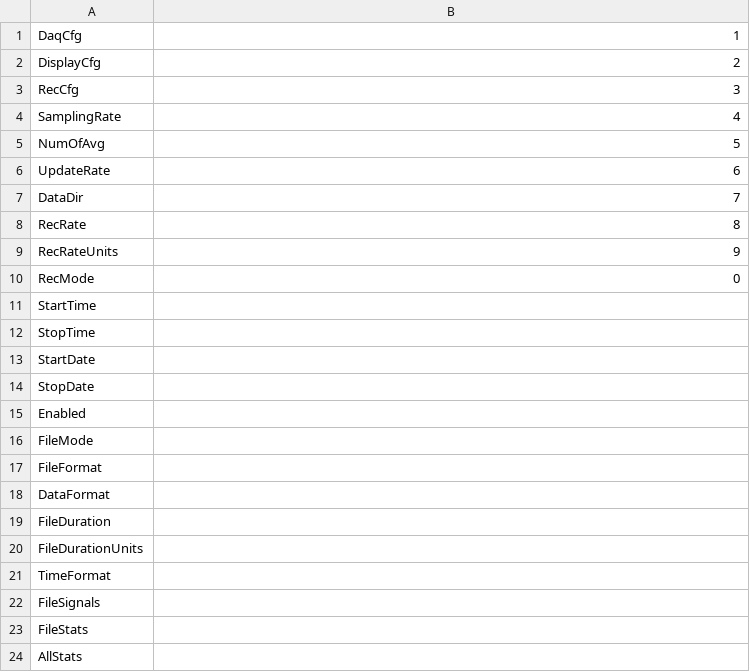
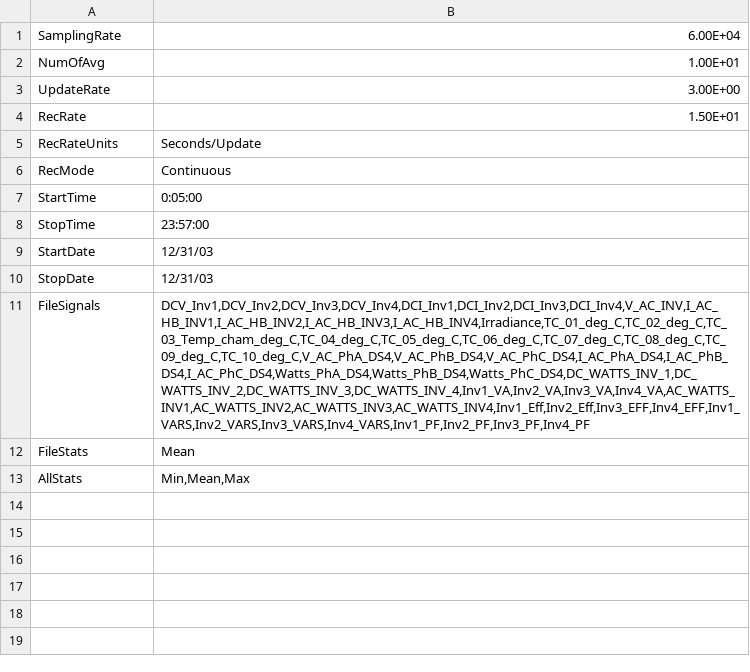
Before and after one commit to SeanPluemer/DAQ-Website, a CSV file: src/test_configs/Demo1TestConfigTemplate.csv, drawn as a sheet; removed rows and columns are numbered as before the commit, all else as after; the diff names each change by its address in the sheet, - before the commit and + after, or states it on an @@ line.

Commit message:
Finished setup of test config

```diff
--- a/src/test_configs/Demo1TestConfigTemplate.csv
+++ b/src/test_configs/Demo1TestConfigTemplate.csv
-row 1: DaqCfg | 1
-row 2: DisplayCfg | 2
-row 3: RecCfg | 3
-B1: 4
+B1: 6.00E+04
-B2: 5
+B2: 1.00E+01
-B3: 6
+B3: 3.00E+00
-row 7: DataDir | 7
-B4: 8
+B4: 1.50E+01
-B5: 9
+B5: Seconds/Update
-B6: 0
+B6: Continuous
-B7: (empty)
+B7: 0:05:00
-B8: (empty)
+B8: 23:57:00
-B9:B10: (empty)
+B9:B10: 12/31/03
-row 15: Enabled
-row 16: FileMode
-row 17: FileFormat
-row 18: DataFormat
-row 19: FileDuration
-row 20: FileDurationUnits
-row 21: TimeFormat
-B11: (empty)
+B11: DCV_Inv1,DCV_Inv2,DCV_Inv3,DCV_Inv4,DCI_Inv1,DCI_Inv2,DCI_Inv3,DCI_Inv4,V_AC_INV,I_AC_HB_INV1,I_AC_HB_INV2,I_AC_HB_INV3,I_AC_HB_INV4,Irradiance,TC_01_deg_C,TC_02_deg_C,TC_03_Temp_cham_deg_C,TC_04_deg_C,TC_05_deg_C,TC_06_deg_C,TC_07_deg_C,TC_08_deg_C,TC_09_deg_C,TC_10_deg_C,V_AC_PhA_DS4,V_AC_PhB_DS4,V_AC_PhC_DS4,I_AC_PhA_DS4,I_AC_PhB_DS4,I_AC_PhC_DS4,Watts_PhA_DS4,Watts_PhB_DS4,Watts_PhC_DS4,DC_WATTS_INV_1,DC_WATTS_INV_2,DC_WATTS_INV_3,DC_WATTS_INV_4,Inv1_VA,Inv2_VA,Inv3_VA,Inv4_VA,AC_WATTS_INV1,AC_WATTS_INV2,AC_WATTS_INV3,AC_WATTS_INV4,Inv1_Eff,Inv2_Eff,Inv3_EFF,Inv4_EFF,Inv1_VARS,Inv2_VARS,Inv3_VARS,Inv4_VARS,Inv1_PF,Inv2_PF,Inv3_PF,Inv4_PF
-B12: (empty)
+B12: Mean
-B13: (empty)
+B13: Min,Mean,Max
```
Also changed, not shown: 5 other files.
